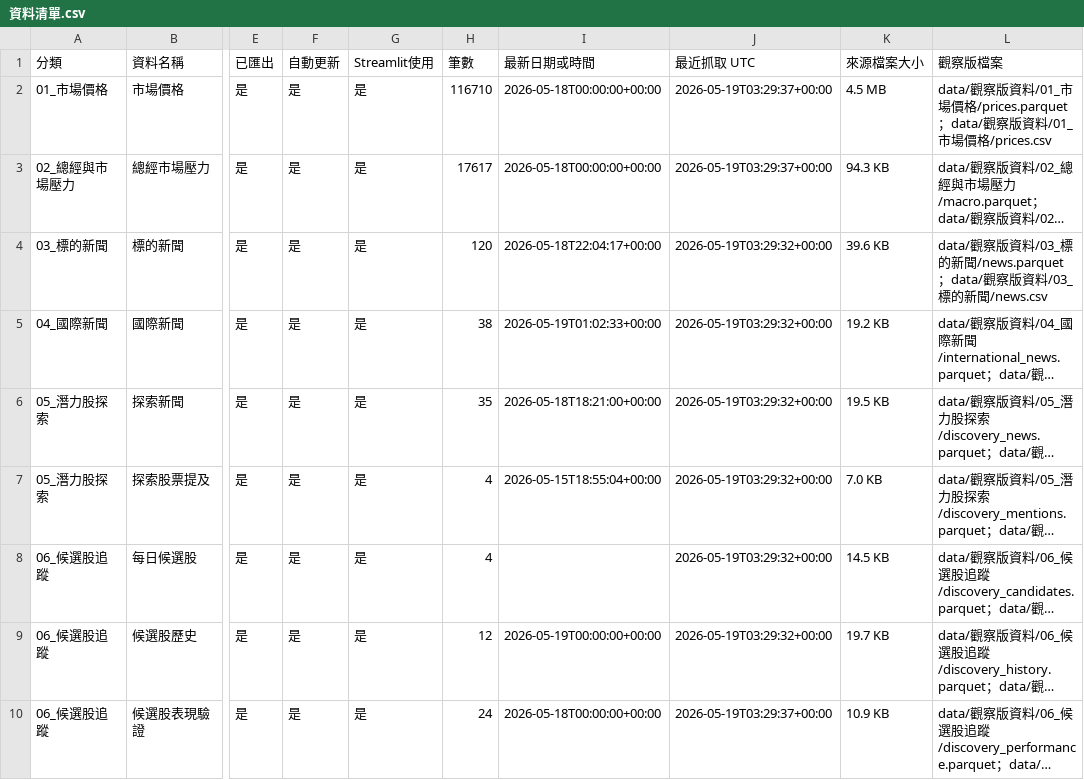
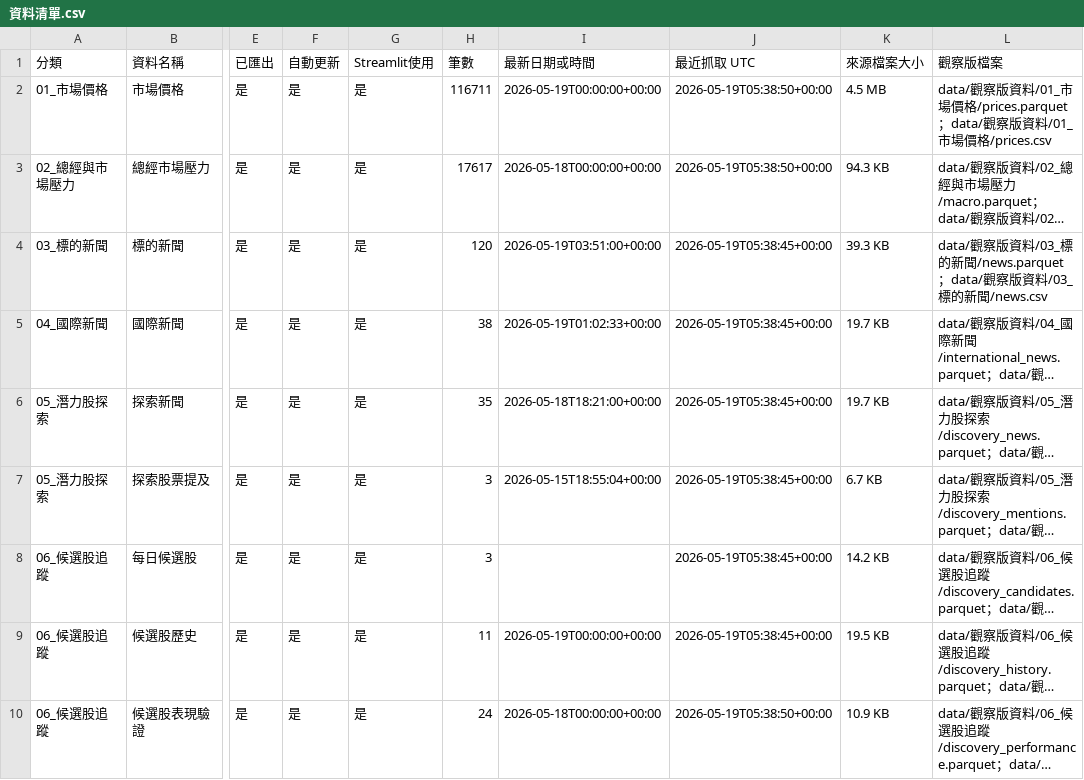
Before and after one commit to eric07079207-star/tech-market-monitor, a CSV file: data/觀察版資料/00_資料說明/資料清單.csv, drawn as a sheet; only a part is shown, gaps mark what is left out; long unchanged cells end in …; the diff covers the shown part only; the diff names each change by its address in the sheet, - before the commit and + after, or states it on an @@ line.

```diff
--- a/data/觀察版資料/00_資料說明/資料清單.csv
+++ b/data/觀察版資料/00_資料說明/資料清單.csv
-H2 (筆數): 116710
+H2 (筆數): 116711
-I2 (最新日期或時間): 2026-05-18T00:00:00+00:00
+I2 (最新日期或時間): 2026-05-19T00:00:00+00:00
-J2:J3 (最近抓取 UTC): 2026-05-19T03:29:37+00:00
+J2:J3 (最近抓取 UTC): 2026-05-19T05:38:50+00:00
-I4 (最新日期或時間): 2026-05-18T22:04:17+00:00
+I4 (最新日期或時間): 2026-05-19T03:51:00+00:00
-J4:J9 (最近抓取 UTC): 2026-05-19T03:29:32+00:00
+J4:J9 (最近抓取 UTC): 2026-05-19T05:38:45+00:00
-K4 (來源檔案大小): 39.6 KB
+K4 (來源檔案大小): 39.3 KB
-K5 (來源檔案大小): 19.2 KB
+K5 (來源檔案大小): 19.7 KB
-K6 (來源檔案大小): 19.5 KB
+K6 (來源檔案大小): 19.7 KB
-H7:H8 (筆數): 4
+H7:H8 (筆數): 3
-K7 (來源檔案大小): 7.0 KB
+K7 (來源檔案大小): 6.7 KB
-K8 (來源檔案大小): 14.5 KB
+K8 (來源檔案大小): 14.2 KB
-H9 (筆數): 12
+H9 (筆數): 11
-K9 (來源檔案大小): 19.7 KB
+K9 (來源檔案大小): 19.5 KB
-J10 (最近抓取 UTC): 2026-05-19T03:29:37+00:00
+J10 (最近抓取 UTC): 2026-05-19T05:38:50+00:00
```
Also changed, not shown: 5 added rows and 6 edited cells elsewhere in this file, data/觀察版資料/03_標的新聞/news.csv, data/觀察版資料/04_國際新聞/international_news.csv, 41 other files.
